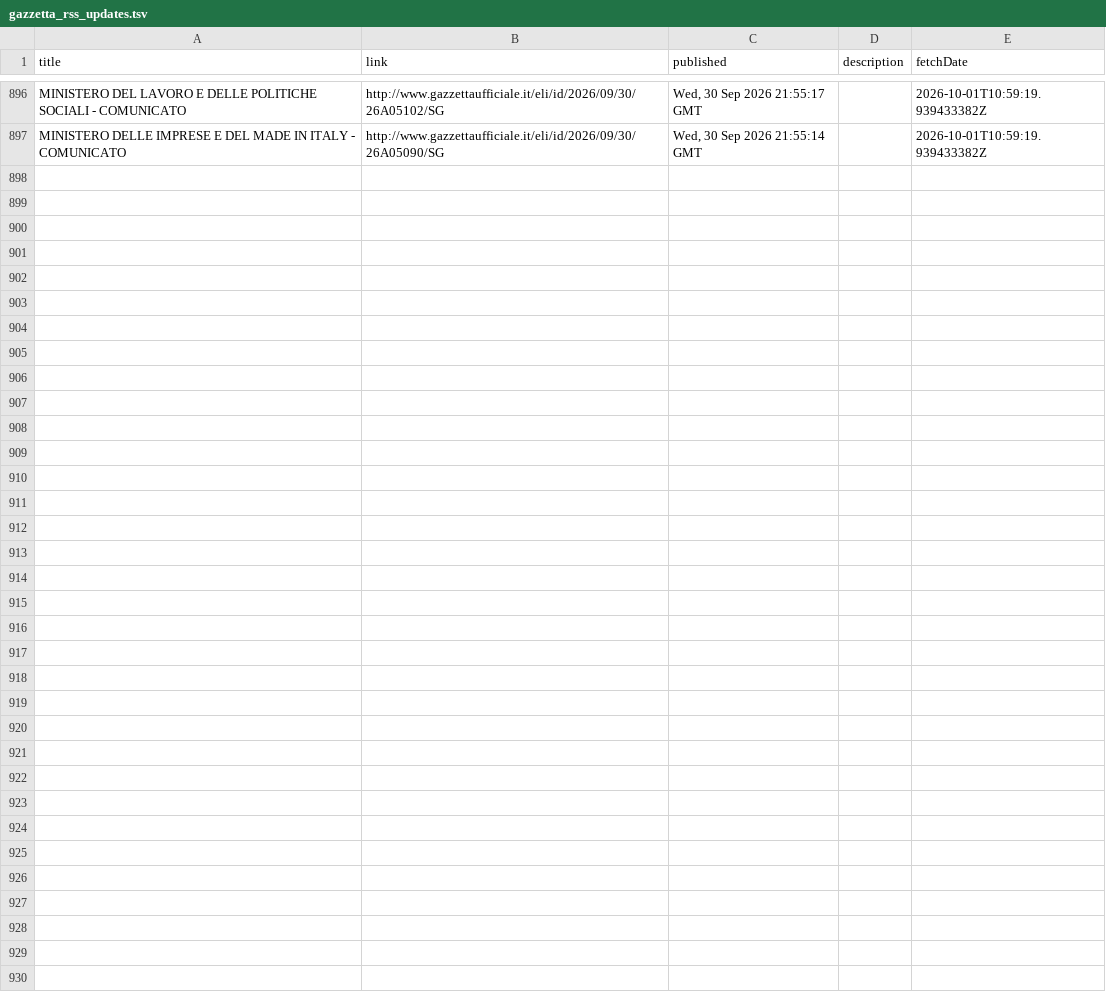
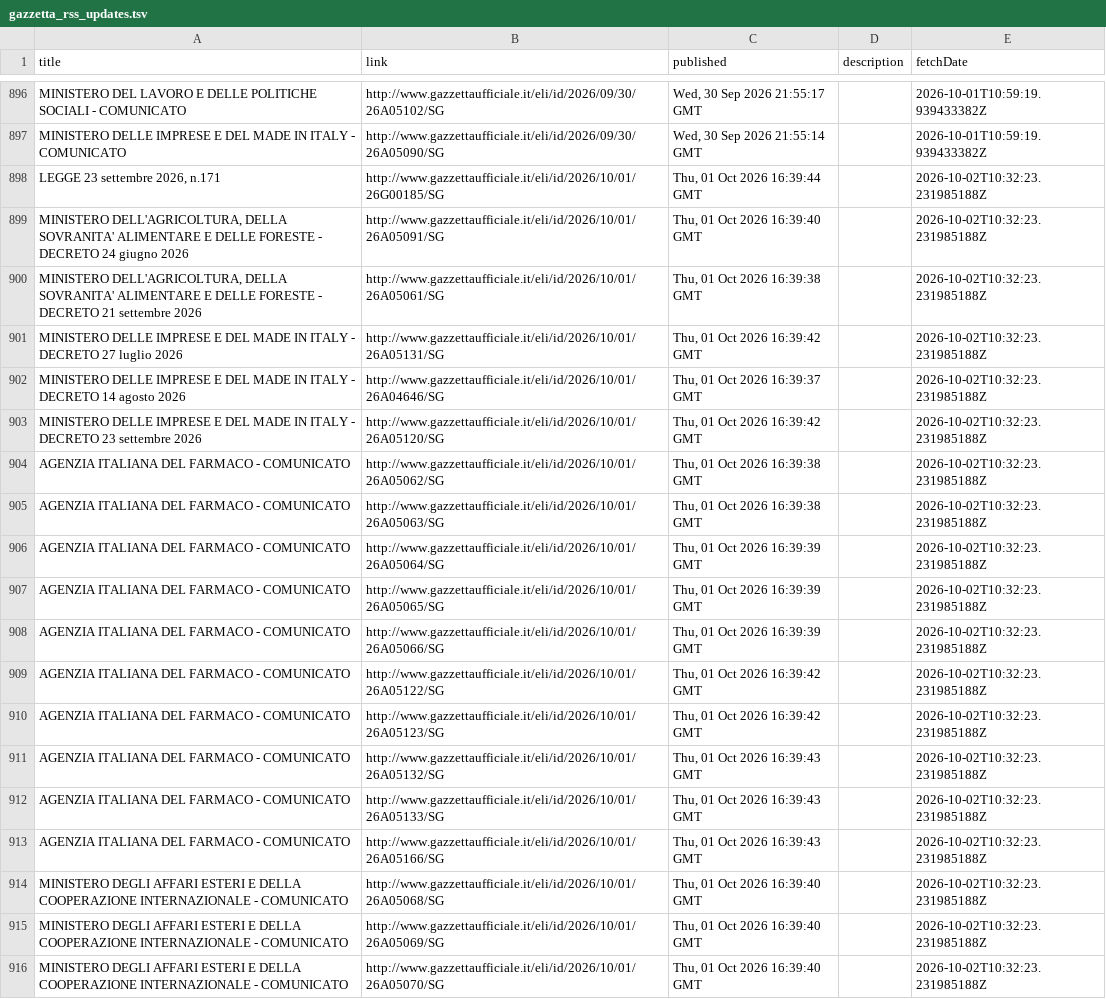
Before and after one commit to arvind088/Crawlar-gazzettaufficial, a TSV file: jena-git-project/data/clean/gazzetta_rss_updates.tsv, drawn as a sheet; only a part is shown, gaps mark what is left out; the diff covers the shown part only.

```diff
--- a/jena-git-project/data/clean/gazzetta_rss_updates.tsv
+++ b/jena-git-project/data/clean/gazzetta_rss_updates.tsv
@@ -897 +897,20 @@ MINISTERO DEL LAVORO E DELLE POLITICHE SOCIALI - COMUNICATO	http://www.gazzettau
 MINISTERO DELLE IMPRESE E DEL MADE IN ITALY - COMUNICATO	http://www.gazzettaufficiale.it/eli/id/2026/09/30/26A05090/SG	Wed, 30 Sep 2026 21:55:14 GMT		2026-10-01T10:59:19.939433382Z
+LEGGE 23 settembre 2026, n.171	http://www.gazzettaufficiale.it/eli/id/2026/10/01/26G00185/SG	Thu, 01 Oct 2026 16:39:44 GMT		2026-10-02T10:32:23.231985188Z
+MINISTERO DELL'AGRICOLTURA, DELLA SOVRANITA' ALIMENTARE E DELLE FORESTE - DECRETO 24 giugno 2026	http://www.gazzettaufficiale.it/eli/id/2026/10/01/26A05091/SG	Thu, 01 Oct 2026 16:39:40 GMT		2026-10-02T10:32:23.231985188Z
+MINISTERO DELL'AGRICOLTURA, DELLA SOVRANITA' ALIMENTARE E DELLE FORESTE - DECRETO 21 settembre 2026	http://www.gazzettaufficiale.it/eli/id/2026/10/01/26A05061/SG	Thu, 01 Oct 2026 16:39:38 GMT		2026-10-02T10:32:23.231985188Z
+MINISTERO DELLE IMPRESE E DEL MADE IN ITALY - DECRETO 27 luglio 2026	http://www.gazzettaufficiale.it/eli/id/2026/10/01/26A05131/SG	Thu, 01 Oct 2026 16:39:42 GMT		2026-10-02T10:32:23.231985188Z
+MINISTERO DELLE IMPRESE E DEL MADE IN ITALY - DECRETO 14 agosto 2026	http://www.gazzettaufficiale.it/eli/id/2026/10/01/26A04646/SG	Thu, 01 Oct 2026 16:39:37 GMT		2026-10-02T10:32:23.231985188Z
+MINISTERO DELLE IMPRESE E DEL MADE IN ITALY - DECRETO 23 settembre 2026	http://www.gazzettaufficiale.it/eli/id/2026/10/01/26A05120/SG	Thu, 01 Oct 2026 16:39:42 GMT		2026-10-02T10:32:23.231985188Z
+AGENZIA ITALIANA DEL FARMACO - COMUNICATO	http://www.gazzettaufficiale.it/eli/id/2026/10/01/26A05062/SG	Thu, 01 Oct 2026 16:39:38 GMT		2026-10-02T10:32:23.231985188Z
+AGENZIA ITALIANA DEL FARMACO - COMUNICATO	http://www.gazzettaufficiale.it/eli/id/2026/10/01/26A05063/SG	Thu, 01 Oct 2026 16:39:38 GMT		2026-10-02T10:32:23.231985188Z
+AGENZIA ITALIANA DEL FARMACO - COMUNICATO	http://www.gazzettaufficiale.it/eli/id/2026/10/01/26A05064/SG	Thu, 01 Oct 2026 16:39:39 GMT		2026-10-02T10:32:23.231985188Z
+AGENZIA ITALIANA DEL FARMACO - COMUNICATO	http://www.gazzettaufficiale.it/eli/id/2026/10/01/26A05065/SG	Thu, 01 Oct 2026 16:39:39 GMT		2026-10-02T10:32:23.231985188Z
+AGENZIA ITALIANA DEL FARMACO - COMUNICATO	http://www.gazzettaufficiale.it/eli/id/2026/10/01/26A05066/SG	Thu, 01 Oct 2026 16:39:39 GMT		2026-10-02T10:32:23.231985188Z
+AGENZIA ITALIANA DEL FARMACO - COMUNICATO	http://www.gazzettaufficiale.it/eli/id/2026/10/01/26A05122/SG	Thu, 01 Oct 2026 16:39:42 GMT		2026-10-02T10:32:23.231985188Z
+AGENZIA ITALIANA DEL FARMACO - COMUNICATO	http://www.gazzettaufficiale.it/eli/id/2026/10/01/26A05123/SG	Thu, 01 Oct 2026 16:39:42 GMT		2026-10-02T10:32:23.231985188Z
+AGENZIA ITALIANA DEL FARMACO - COMUNICATO	http://www.gazzettaufficiale.it/eli/id/2026/10/01/26A05132/SG	Thu, 01 Oct 2026 16:39:43 GMT		2026-10-02T10:32:23.231985188Z
+AGENZIA ITALIANA DEL FARMACO - COMUNICATO	http://www.gazzettaufficiale.it/eli/id/2026/10/01/26A05133/SG	Thu, 01 Oct 2026 16:39:43 GMT		2026-10-02T10:32:23.231985188Z
+AGENZIA ITALIANA DEL FARMACO - COMUNICATO	http://www.gazzettaufficiale.it/eli/id/2026/10/01/26A05166/SG	Thu, 01 Oct 2026 16:39:43 GMT		2026-10-02T10:32:23.231985188Z
+MINISTERO DEGLI AFFARI ESTERI E DELLA COOPERAZIONE INTERNAZIONALE - COMUNICATO	http://www.gazzettaufficiale.it/eli/id/2026/10/01/26A05068/SG	Thu, 01 Oct 2026 16:39:40 GMT		2026-10-02T10:32:23.231985188Z
+MINISTERO DEGLI AFFARI ESTERI E DELLA COOPERAZIONE INTERNAZIONALE - COMUNICATO	http://www.gazzettaufficiale.it/eli/id/2026/10/01/26A05069/SG	Thu, 01 Oct 2026 16:39:40 GMT		2026-10-02T10:32:23.231985188Z
+MINISTERO DEGLI AFFARI ESTERI E DELLA COOPERAZIONE INTERNAZIONALE - COMUNICATO	http://www.gazzettaufficiale.it/eli/id/2026/10/01/26A05070/SG	Thu, 01 Oct 2026 16:39:40 GMT		2026-10-02T10:32:23.231985188Z
```
Also changed, not shown: 11 added rows elsewhere in this file, jena-git-project/data/registry/ingestion_watermarks.tsv.
